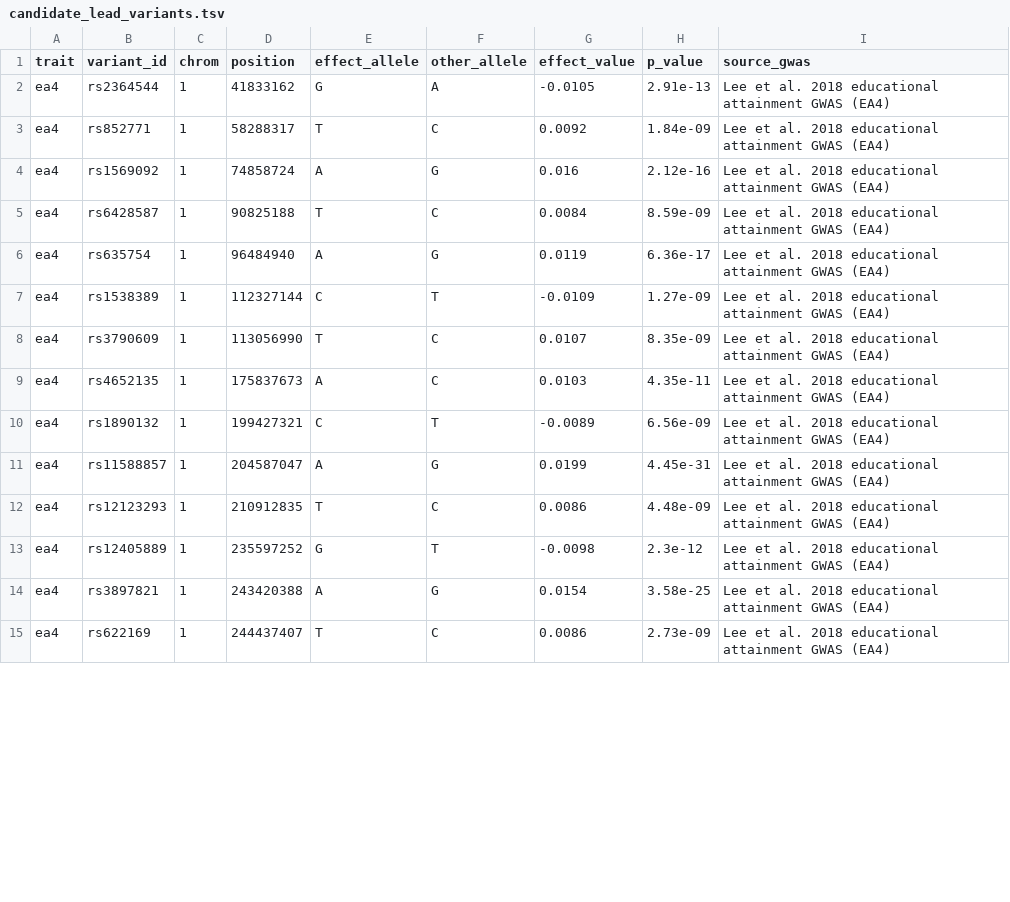
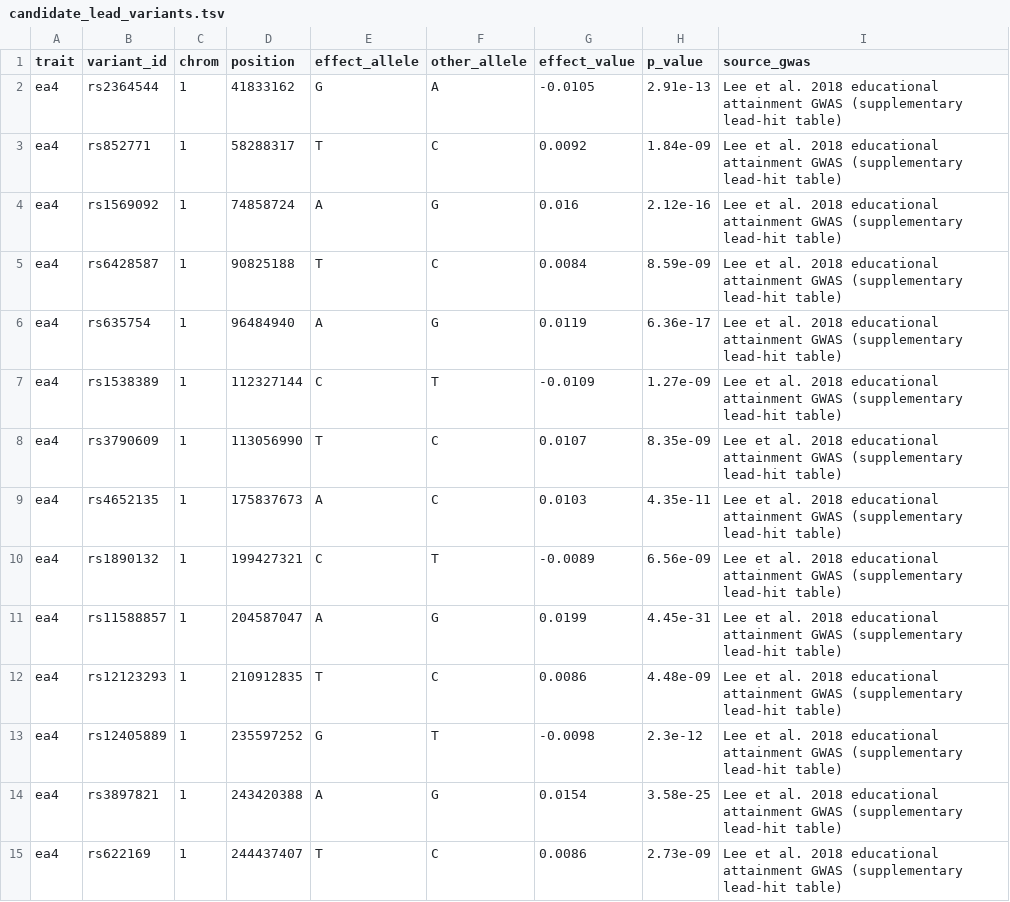
Before and after one commit to andcut/colbran-polygenic-self-domestication, a TSV file: results/cognitive_comparison_100k/candidate_lead_variants.tsv, drawn as a sheet; only a part is shown; the diff covers the shown part only.

Commit message:
Regenerate Figure 6 results with per-trait clumping
Rerun the standard 100k GFP, schizophrenia, IQ, and EA4 analyses after the per-trait PLINK clumping change. Refresh the Figure 6 comparison table and PNG while reusing the existing 10M schizophrenia p-value artifact for the plotted schizophrenia point. Update README/result summaries to the new p-values and remove stale weighted cognitive artifacts that the current reproduction path no longer generates.

```diff
--- a/results/cognitive_comparison_100k/candidate_lead_variants.tsv
+++ b/results/cognitive_comparison_100k/candidate_lead_variants.tsv
@@ -1,15 +1,15 @@
 trait	variant_id	chrom	position	effect_allele	other_allele	effect_value	p_value	source_gwas
-ea4	rs2364544	1	41833162	G	A	-0.0105	2.91e-13	Lee et al. 2018 educational attainment GWAS (EA4)
-ea4	rs852771	1	58288317	T	C	0.0092	1.84e-09	Lee et al. 2018 educational attainment GWAS (EA4)
-ea4	rs1569092	1	74858724	A	G	0.016	2.12e-16	Lee et al. 2018 educational attainment GWAS (EA4)
-ea4	rs6428587	1	90825188	T	C	0.0084	8.59e-09	Lee et al. 2018 educational attainment GWAS (EA4)
-ea4	rs635754	1	96484940	A	G	0.0119	6.36e-17	Lee et al. 2018 educational attainment GWAS (EA4)
-ea4	rs1538389	1	112327144	C	T	-0.0109	1.27e-09	Lee et al. 2018 educational attainment GWAS (EA4)
-ea4	rs3790609	1	113056990	T	C	0.0107	8.35e-09	Lee et al. 2018 educational attainment GWAS (EA4)
-ea4	rs4652135	1	175837673	A	C	0.0103	4.35e-11	Lee et al. 2018 educational attainment GWAS (EA4)
-ea4	rs1890132	1	199427321	C	T	-0.0089	6.56e-09	Lee et al. 2018 educational attainment GWAS (EA4)
-ea4	rs11588857	1	204587047	A	G	0.0199	4.45e-31	Lee et al. 2018 educational attainment GWAS (EA4)
-ea4	rs12123293	1	210912835	T	C	0.0086	4.48e-09	Lee et al. 2018 educational attainment GWAS (EA4)
-ea4	rs12405889	1	235597252	G	T	-0.0098	2.3e-12	Lee et al. 2018 educational attainment GWAS (EA4)
-ea4	rs3897821	1	243420388	A	G	0.0154	3.58e-25	Lee et al. 2018 educational attainment GWAS (EA4)
-ea4	rs622169	1	244437407	T	C	0.0086	2.73e-09	Lee et al. 2018 educational attainment GWAS (EA4)
+ea4	rs2364544	1	41833162	G	A	-0.0105	2.91e-13	Lee et al. 2018 educational attainment GWAS (supplementary lead-hit table)
+ea4	rs852771	1	58288317	T	C	0.0092	1.84e-09	Lee et al. 2018 educational attainment GWAS (supplementary lead-hit table)
+ea4	rs1569092	1	74858724	A	G	0.016	2.12e-16	Lee et al. 2018 educational attainment GWAS (supplementary lead-hit table)
+ea4	rs6428587	1	90825188	T	C	0.0084	8.59e-09	Lee et al. 2018 educational attainment GWAS (supplementary lead-hit table)
+ea4	rs635754	1	96484940	A	G	0.0119	6.36e-17	Lee et al. 2018 educational attainment GWAS (supplementary lead-hit table)
+ea4	rs1538389	1	112327144	C	T	-0.0109	1.27e-09	Lee et al. 2018 educational attainment GWAS (supplementary lead-hit table)
+ea4	rs3790609	1	113056990	T	C	0.0107	8.35e-09	Lee et al. 2018 educational attainment GWAS (supplementary lead-hit table)
+ea4	rs4652135	1	175837673	A	C	0.0103	4.35e-11	Lee et al. 2018 educational attainment GWAS (supplementary lead-hit table)
+ea4	rs1890132	1	199427321	C	T	-0.0089	6.56e-09	Lee et al. 2018 educational attainment GWAS (supplementary lead-hit table)
+ea4	rs11588857	1	204587047	A	G	0.0199	4.45e-31	Lee et al. 2018 educational attainment GWAS (supplementary lead-hit table)
+ea4	rs12123293	1	210912835	T	C	0.0086	4.48e-09	Lee et al. 2018 educational attainment GWAS (supplementary lead-hit table)
+ea4	rs12405889	1	235597252	G	T	-0.0098	2.3e-12	Lee et al. 2018 educational attainment GWAS (supplementary lead-hit table)
+ea4	rs3897821	1	243420388	A	G	0.0154	3.58e-25	Lee et al. 2018 educational attainment GWAS (supplementary lead-hit table)
+ea4	rs622169	1	244437407	T	C	0.0086	2.73e-09	Lee et al. 2018 educational attainment GWAS (supplementary lead-hit table)
```
Also changed, not shown: 186 edited cells elsewhere in this file, results/cognitive_comparison_100k/lead_variants.tsv, results/cognitive_comparison_100k/polygenic_joint_non_eur_sensitivity.tsv, 15 other files.
